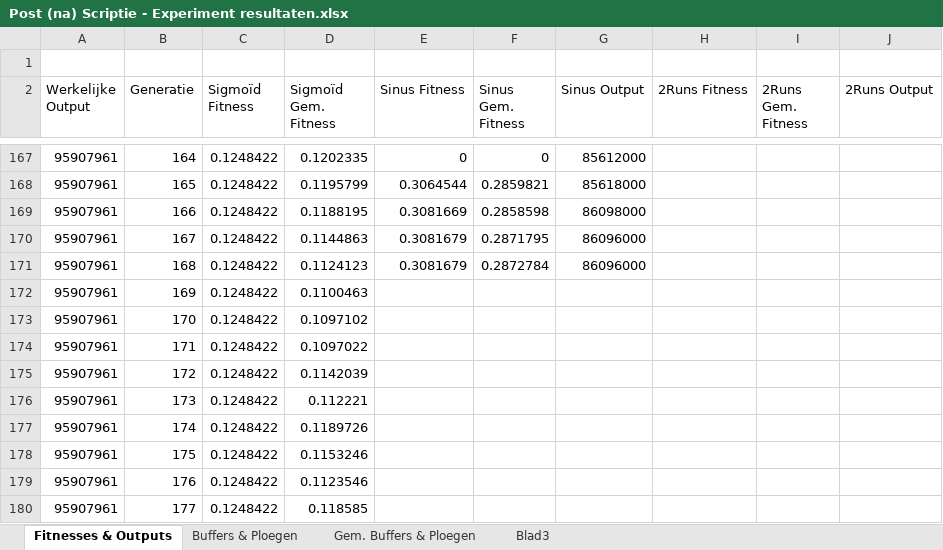
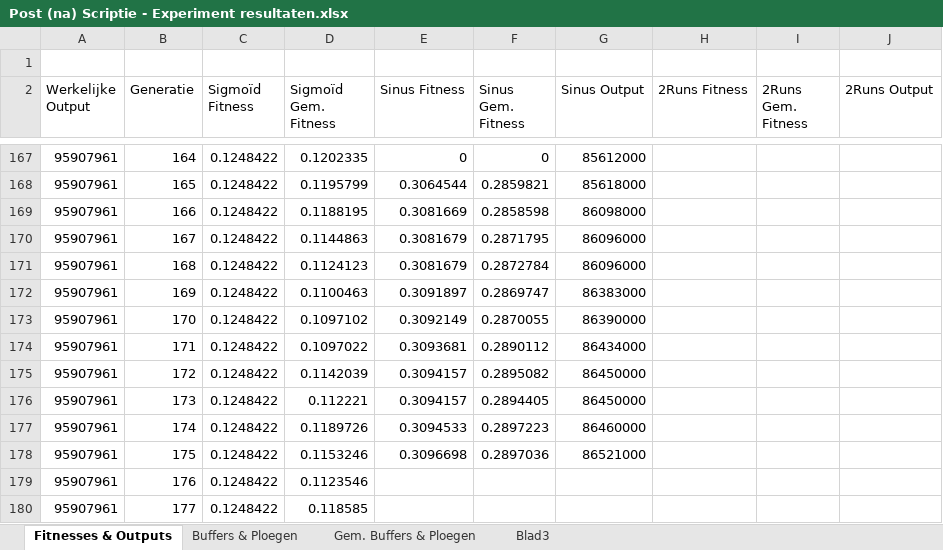
Before and after one commit to ducky035/Afstudeerbestanden, an Excel workbook: Post (na) Scriptie - Experiment resultaten.xlsx, sheet Fitnesses & Outputs, drawn as a sheet; only a part is shown, gaps mark what is left out; values as stored, in another font and other column widths than the file's, no borders; charts and pictures not drawn; the diff names each change by its address in the sheet, - before the commit and + after, or states it on an @@ line.

Commit message:
Simulatie updates

```diff
--- a/Post (na) Scriptie - Experiment resultaten.xlsx (sheet Fitnesses & Outputs)
+++ b/Post (na) Scriptie - Experiment resultaten.xlsx (sheet Fitnesses & Outputs)
-E172 (Sinus Fitness): (empty)
+E172 (Sinus Fitness): 0.3091897
-F172 (Sinus Gem. Fitness): (empty)
+F172 (Sinus Gem. Fitness): 0.2869747
-G172 (Sinus Output): (empty)
+G172 (Sinus Output): 86383000
-E173 (Sinus Fitness): (empty)
+E173 (Sinus Fitness): 0.3092149
-F173 (Sinus Gem. Fitness): (empty)
+F173 (Sinus Gem. Fitness): 0.2870055
-G173 (Sinus Output): (empty)
+G173 (Sinus Output): 86390000
-E174 (Sinus Fitness): (empty)
+E174 (Sinus Fitness): 0.3093681
-F174 (Sinus Gem. Fitness): (empty)
+F174 (Sinus Gem. Fitness): 0.2890112
-G174 (Sinus Output): (empty)
+G174 (Sinus Output): 86434000
-E175:E176 (Sinus Fitness): (empty)
+E175:E176 (Sinus Fitness): 0.3094157
-F175 (Sinus Gem. Fitness): (empty)
+F175 (Sinus Gem. Fitness): 0.2895082
-G175:G176 (Sinus Output): (empty)
+G175:G176 (Sinus Output): 86450000
-F176 (Sinus Gem. Fitness): (empty)
+F176 (Sinus Gem. Fitness): 0.2894405
-E177 (Sinus Fitness): (empty)
+E177 (Sinus Fitness): 0.3094533
-F177 (Sinus Gem. Fitness): (empty)
+F177 (Sinus Gem. Fitness): 0.2897223
-G177 (Sinus Output): (empty)
+G177 (Sinus Output): 86460000
-E178 (Sinus Fitness): (empty)
+E178 (Sinus Fitness): 0.3096698
-F178 (Sinus Gem. Fitness): (empty)
+F178 (Sinus Gem. Fitness): 0.2897036
-G178 (Sinus Output): (empty)
+G178 (Sinus Output): 86521000
```
Also changed, not shown: sheet Buffers & Ploegen, charts or pictures.
